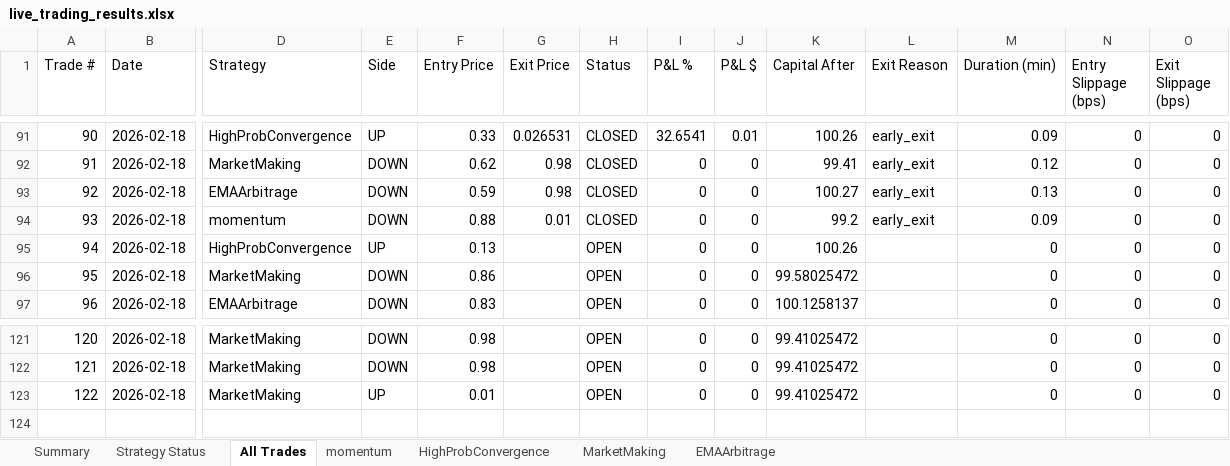
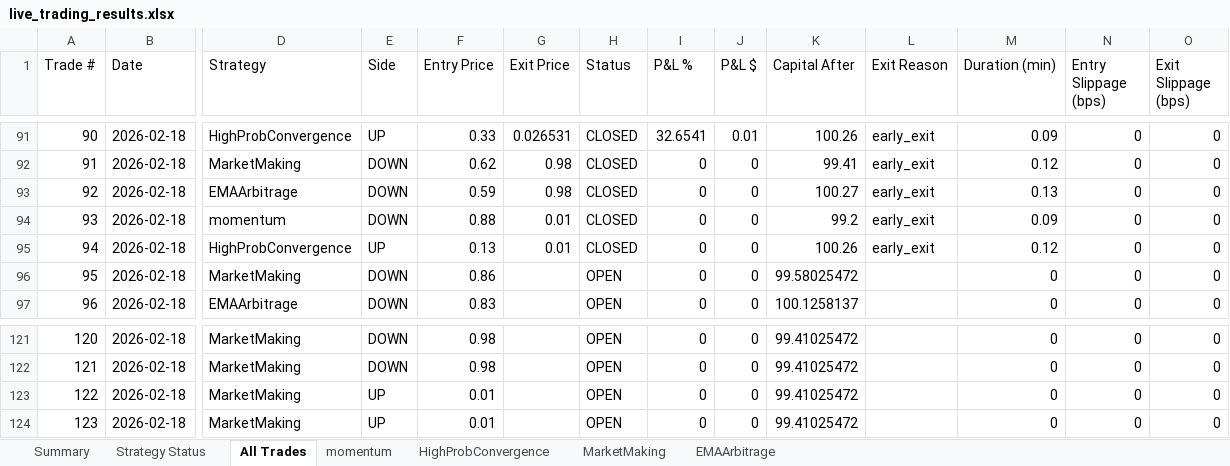
Before and after one commit to herbalclaw/polymarket-strategy-tester, an Excel workbook: live_trading_results.xlsx, sheet All Trades, drawn as a sheet; only a part is shown, gaps mark what is left out; values as stored, in another font and other column widths than the file's, no borders; rows hold the shown columns only; the diff names each change by its address in the sheet, - before the commit and + after, or states it on an @@ line.

Commit message:
Trade #66 closed at 2026-02-18 00:24:07 - unknown UNKNOWN +0.000%

```diff
--- a/live_trading_results.xlsx (sheet All Trades)
+++ b/live_trading_results.xlsx (sheet All Trades)
-G95 (Exit Price): (empty)
+G95 (Exit Price): 0.01
-H95 (Status): OPEN
+H95 (Status): CLOSED
-L95 (Exit Reason): (empty)
+L95 (Exit Reason): early_exit
-M95 (Duration (min)): 0
+M95 (Duration (min)): 0.12
+row 124: 123 | 2026-02-18 | MarketMaking | UP | 0.01 |  | OPEN | 0 | 0 | 99.41025472 |  | 0 | 0 | 0
```
Also changed, not shown: sheet MarketMaking, sheet HighProbConvergence, sheet Summary, sheet Strategy Status.
